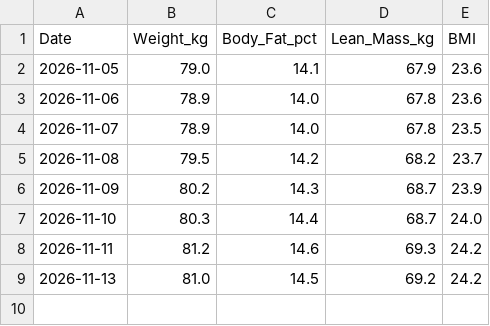
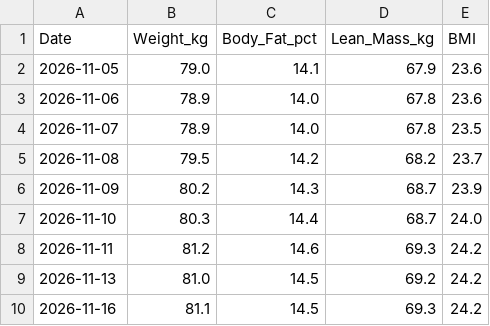
Before and after one commit to ayrtonxandre/agy, a CSV file: athx/apple_body_composition.csv, drawn as a sheet.

```diff
--- a/athx/apple_body_composition.csv
+++ b/athx/apple_body_composition.csv
@@ -9 +9,2 @@ Date,Weight_kg,Body_Fat_pct,Lean_Mass_kg,BMI
 2026-11-13,81.0,14.5,69.2,24.2
+2026-11-16,81.1,14.5,69.3,24.2
```
Also changed, not shown: athx/apple_daily_activity.csv, athx/apple_mobility_biomechanics.csv, 18 other files.
